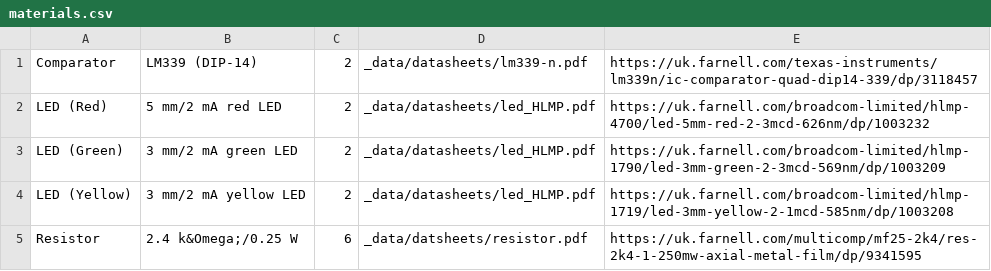
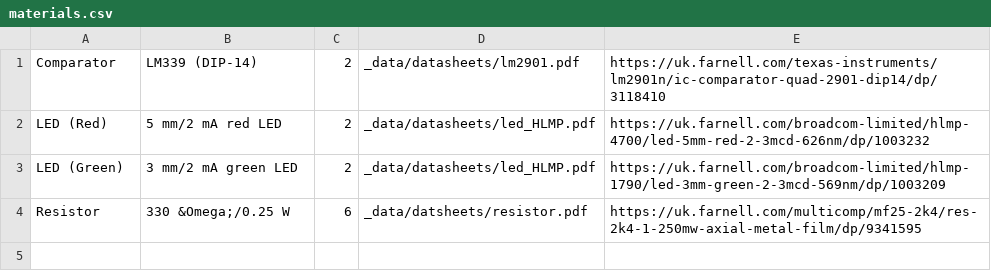
Before and after one commit to NoBlackBoxes/LastBlackBox, a CSV file: boxes/data/materials.csv, drawn as a sheet.

Commit message:
Update Comparator datasheet/BOM

```diff
--- a/boxes/data/materials.csv
+++ b/boxes/data/materials.csv
@@ -1,5 +1,4 @@
-Comparator,LM339 (DIP-14),2,_data/datasheets/lm339-n.pdf,https://uk.farnell.com/texas-instruments/lm339n/ic-comparator-quad-dip14-339/dp/3118457
+Comparator,LM339 (DIP-14),2,_data/datasheets/lm2901.pdf,https://uk.farnell.com/texas-instruments/lm2901n/ic-comparator-quad-2901-dip14/dp/3118410
 LED (Red),5 mm/2 mA red LED,2,_data/datasheets/led_HLMP.pdf,https://uk.farnell.com/broadcom-limited/hlmp-4700/led-5mm-red-2-3mcd-626nm/dp/1003232
 LED (Green),3 mm/2 mA green LED,2,_data/datasheets/led_HLMP.pdf,https://uk.farnell.com/broadcom-limited/hlmp-1790/led-3mm-green-2-3mcd-569nm/dp/1003209
-LED (Yellow),3 mm/2 mA yellow LED,2,_data/datasheets/led_HLMP.pdf,https://uk.farnell.com/broadcom-limited/hlmp-1719/led-3mm-yellow-2-1mcd-585nm/dp/1003208
-Resistor,2.4 k&Omega;/0.25 W,6,_data/datsheets/resistor.pdf,https://uk.farnell.com/multicomp/mf25-2k4/res-2k4-1-250mw-axial-metal-film/dp/9341595
+Resistor,330 &Omega;/0.25 W,6,_data/datsheets/resistor.pdf,https://uk.farnell.com/multicomp/mf25-2k4/res-2k4-1-250mw-axial-metal-film/dp/9341595
```
Also changed, not shown: course/materials/BOM.csv, 4 other files.
